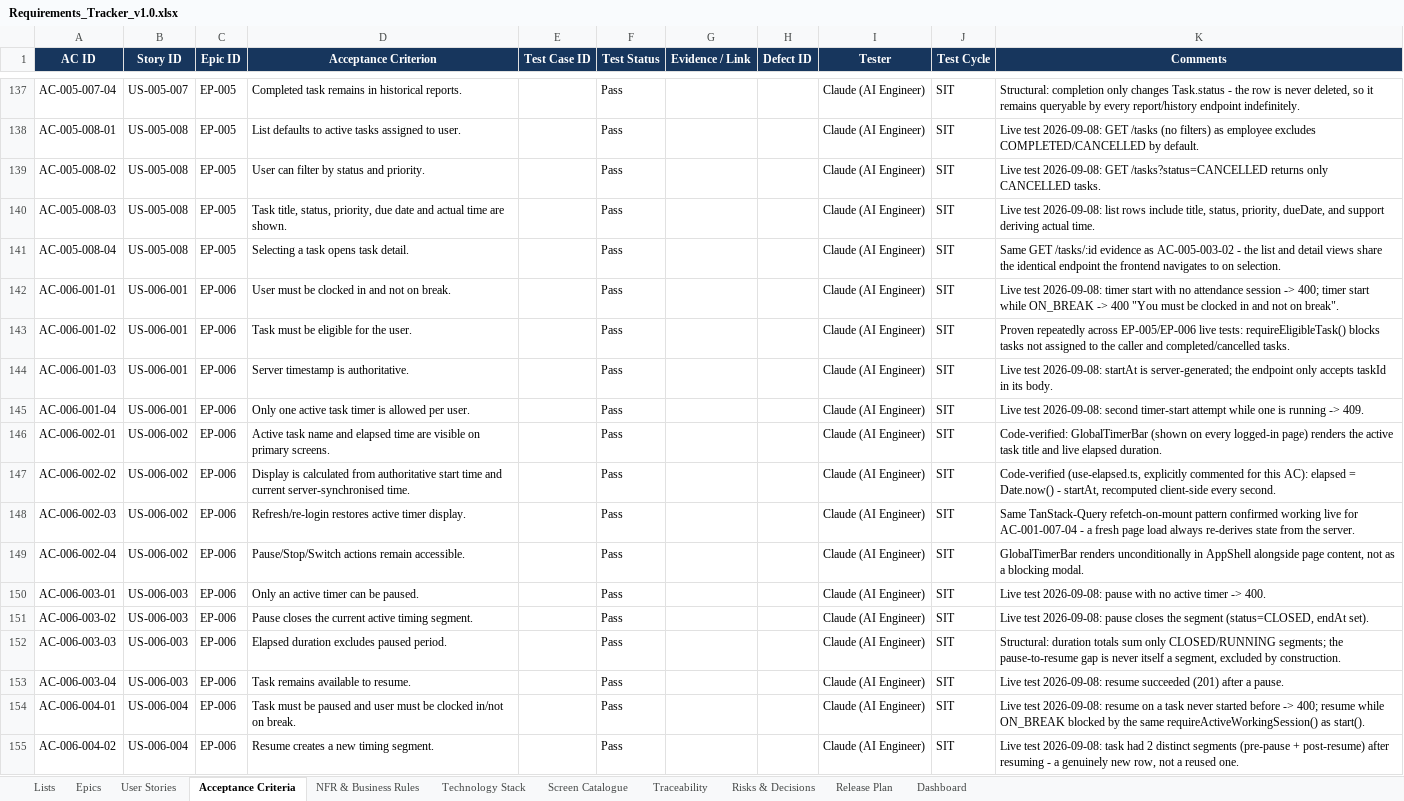
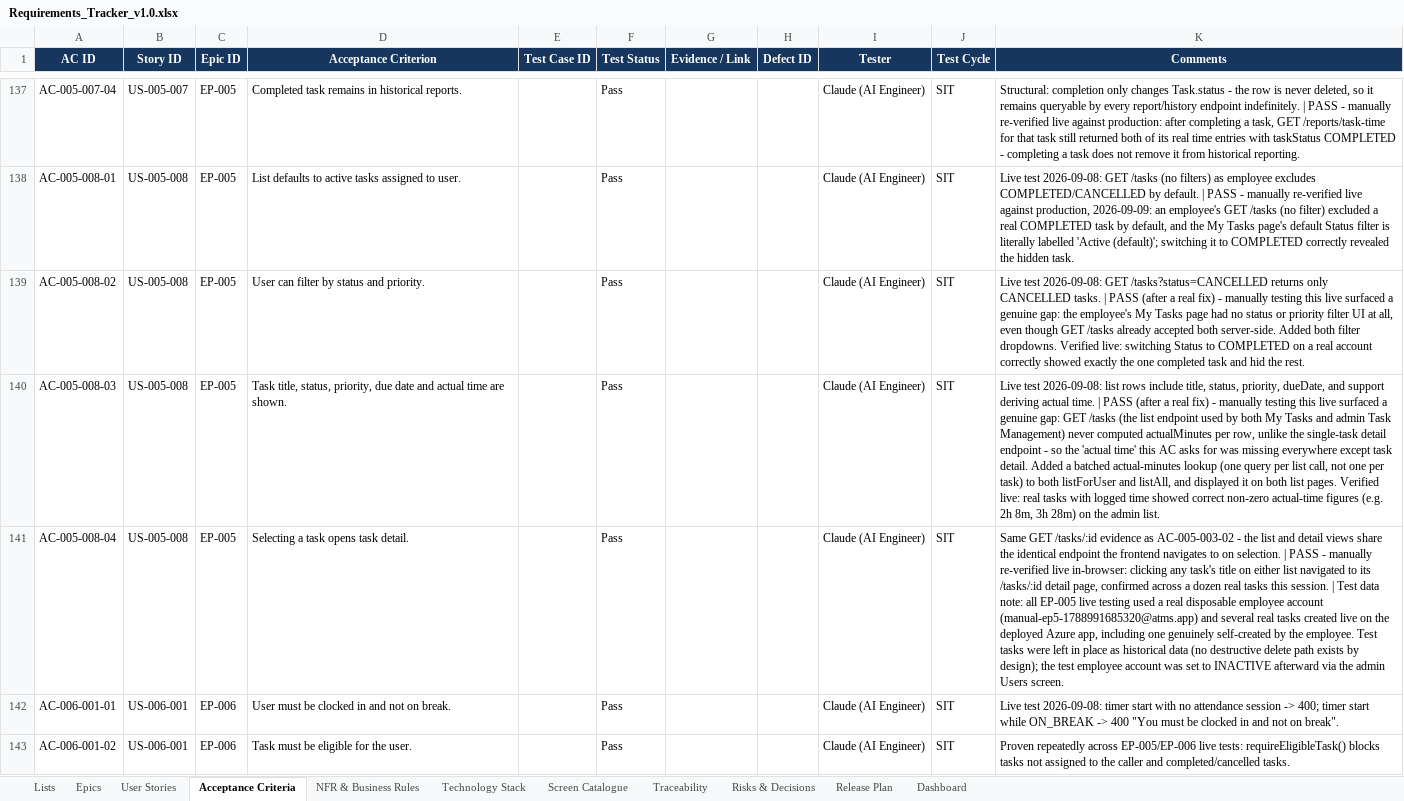
Before and after one commit to Amaanfaiz/Attendance-Task-Management-System, an Excel workbook: docs/Requirements_Tracker_v1.0.xlsx, sheet Acceptance Criteria, drawn as a sheet; only a part is shown, gaps mark what is left out; the shorter side is filled out with more unchanged rows; values as stored, in another font and other column widths than the file's, no borders; conditional formats and table styles not drawn; the diff covers the shown part only; the diff names each change by its address in the sheet, - before the commit and + after, or states it on an @@ line.

```diff
--- a/docs/Requirements_Tracker_v1.0.xlsx (sheet Acceptance Criteria)
+++ b/docs/Requirements_Tracker_v1.0.xlsx (sheet Acceptance Criteria)
-K137 (Comments): …endpoint indefinitely.
+K137 (Comments): …endpoint indefinitely. | PASS - manually re-verified live against production: after completing a task, GET /reports/task-time for that task still returned both of its real time entries with taskStatus COMPLETED - completing a task does not remove it from historical reporting.
-K138 (Comments): …by default.
+K138 (Comments): …by default. | PASS - manually re-verified live against production, 2026-09-09: an employee's GET /tasks (no filter) excluded a real COMPLETED task by default, and the My Tasks page's default Status filter is literally labelled 'Active (default)'; switching it to COMPLETED correctly revealed the hidden task.
-K139 (Comments): …CANCELLED tasks.
+K139 (Comments): …CANCELLED tasks. | PASS (after a real fix) - manually testing this live surfaced a genuine gap: the employee's My Tasks page had no status or priority filter UI at all, even though GET /tasks already accepted both server-side. Added both filter dropdowns. Verified live: switching Status to COMPLETED on a real account correctly showed exactly the one completed task and hid the rest.
-K140 (Comments): …actual time.
+K140 (Comments): …actual time. | PASS (after a real fix) - manually testing this live surfaced a genuine gap: GET /tasks (the list endpoint used by both My Tasks and admin Task Management) never computed actualMinutes per row, unlike the single-task detail endpoint - so the 'actual time' this AC asks for was missing everywhere except task detail. Added a batched actual-minutes lookup (one query per list call, not one per task) to both listForUser and listAll, and displayed it on both list pages. Verified live: real tasks with logged time showed correct non-zero actual-time figures (e.g. 2h 8m, 3h 28m) on the admin list.
-K141 (Comments): …on selection.
+K141 (Comments): …on selection. | PASS - manually re-verified live in-browser: clicking any task's title on either list navigated to its /tasks/:id detail page, confirmed across a dozen real tasks this session. | Test data note: all EP-005 live testing used a real disposable employee account (manual-ep5-1788991685320@atms.app) and several real tasks created live on the deployed Azure app, including one genuinely self-created by the employee. Test tasks were left in place as historical data (no destructive delete path exists by design); the test employee account was set to INACTIVE afterward via the admin Users screen.
```
Also changed, not shown: 27 edited cells elsewhere in this sheet, sheet Epics.
